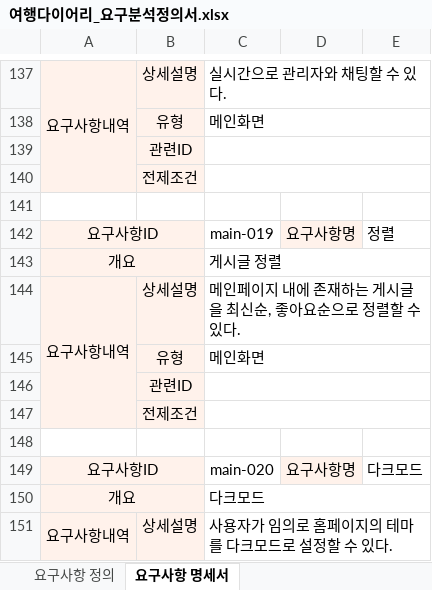
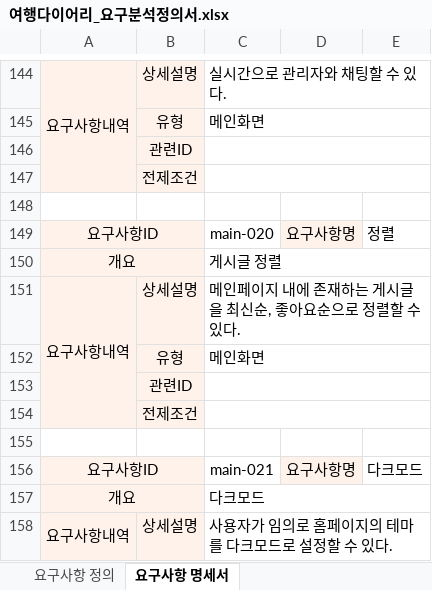
Before and after one commit to ghktjr960/TripDiary, an Excel workbook: TripDiaryDesign/여행다이어리_요구분석정의서.xlsx, sheet 요구사항 명세서, drawn as a sheet; only a part is shown, gaps mark what is left out; values as stored, in another font and other column widths than the file's, no borders; conditional formats not drawn; addresses are those after the commit; the diff covers the shown part only; the diff names each change by its address in the sheet, - before the commit and + after, or states it on an @@ line.

```diff
--- a/TripDiaryDesign/여행다이어리_요구분석정의서.xlsx (sheet 요구사항 명세서)
+++ b/TripDiaryDesign/여행다이어리_요구분석정의서.xlsx (sheet 요구사항 명세서)
-C149: main-019
+C149: main-020
-C156: main-020
+C156: main-021
```
Also changed, not shown: 15 added rows, 4 edited cells and merged cells elsewhere in this sheet, sheet 요구사항 정의.
